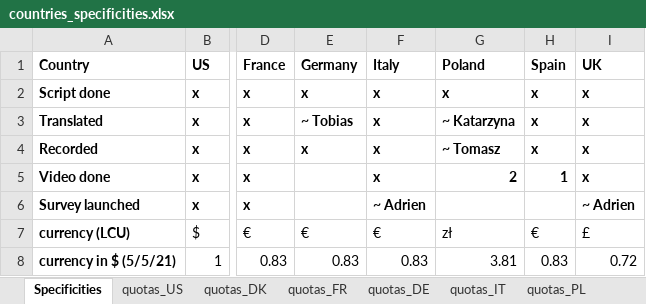
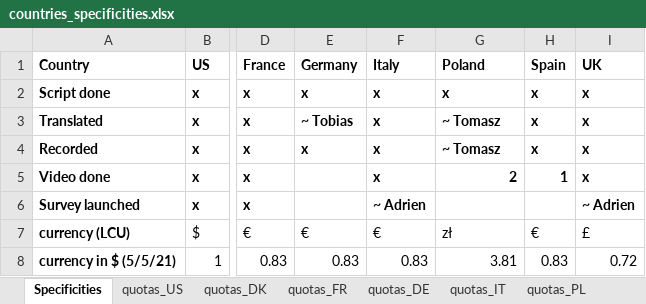
Before and after one commit to mariuslehenaff/oecd_climate, an Excel workbook: questionnaires/countries_specificities.xlsx, sheet Specificities, drawn as a sheet; only a part is shown, gaps mark what is left out; values as stored, in another font and other column widths than the file's, no borders; the diff names each change by its address in the sheet, - before the commit and + after, or states it on an @@ line.

Commit message:
translations

```diff
--- a/questionnaires/countries_specificities.xlsx (sheet Specificities)
+++ b/questionnaires/countries_specificities.xlsx (sheet Specificities)
-G3 (Poland): ~ Katarzyna
+G3 (Poland): ~ Tomasz
```
Also changed, not shown: 2 other files.
